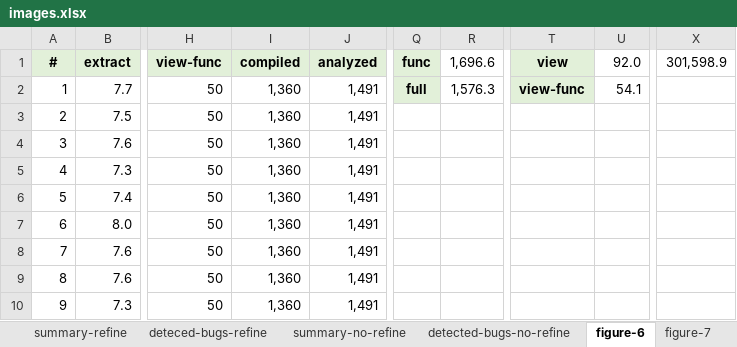
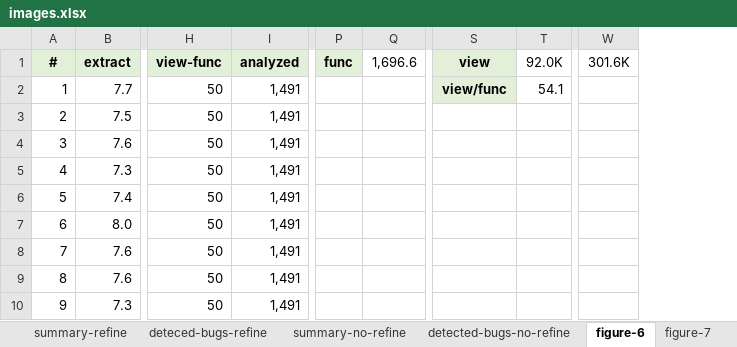
Before and after one commit to kaist-plrg/jiset, an Excel workbook: paper/ase21/img/images.xlsx, sheet figure-6, drawn as a sheet; only a part is shown, gaps mark what is left out; values as stored, in another font and other column widths than the file's, no borders; charts and pictures not drawn; removed rows and columns are numbered as before the commit, all else as after; the diff names each change by its address in the sheet, - before the commit and + after, or states it on an @@ line.

Commit message:
Updated images.xlsx

```diff
--- a/paper/ase21/img/images.xlsx (sheet figure-6)
+++ b/paper/ase21/img/images.xlsx (sheet figure-6)
-column I, rows 1-10: compiled | 1,360 | 1,360 | 1,360 | 1,360 | 1,360 | 1,360 | 1,360 | 1,360 | 1,360
-column X, row 1: 301,598.9
+column W, row 1: 301.6K
-T1: 92.0
+T1: 92.0K
-P2: full
+P2: (empty)
-P2 fill: #E2F0D9
+P2 fill: none
-Q2: 1,576.3
+Q2: (empty)
-S2: view-func
+S2: view/func
```
Also changed, not shown: sheet figure-8, sheet table-2, formulas that keep their value, charts or pictures.
